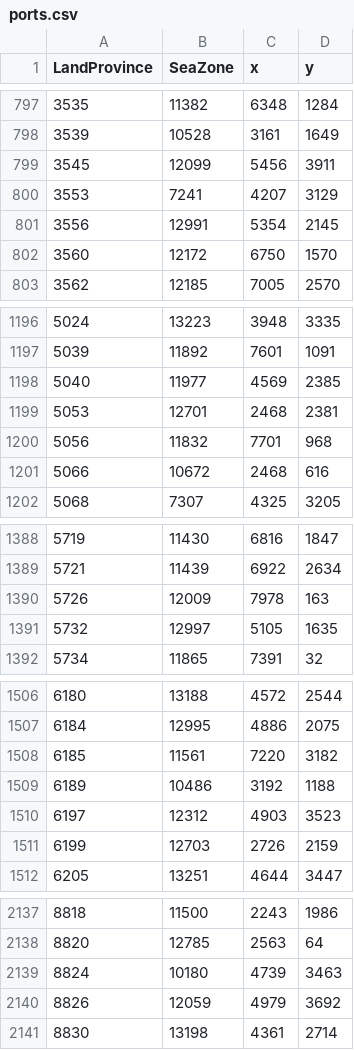
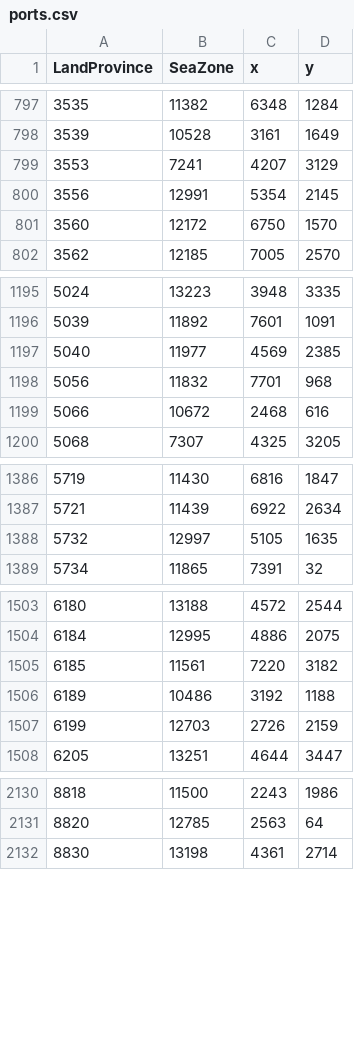
Before and after one commit to sobisonator/imp19c, a CSV file: map_data/ports.csv, drawn as a sheet; only a part is shown, gaps mark what is left out; the diff covers the shown part only; the diff names each change by its address in the sheet, - before the commit and + after, or states it on an @@ line.

Commit message:
Fixed bad area and port defs

```diff
--- a/map_data/ports.csv
+++ b/map_data/ports.csv
-row 799: 3545 | 12099 | 5456 | 3911
-row 1199: 5053 | 12701 | 2468 | 2381
-row 1390: 5726 | 12009 | 7978 | 163
-row 1510: 6197 | 12312 | 4903 | 3523
-row 2139: 8824 | 10180 | 4739 | 3463
-row 2140: 8826 | 12059 | 4979 | 3692
```
Also changed, not shown: 3 removed rows and 12 edited cells elsewhere in this file, 1 other file.
